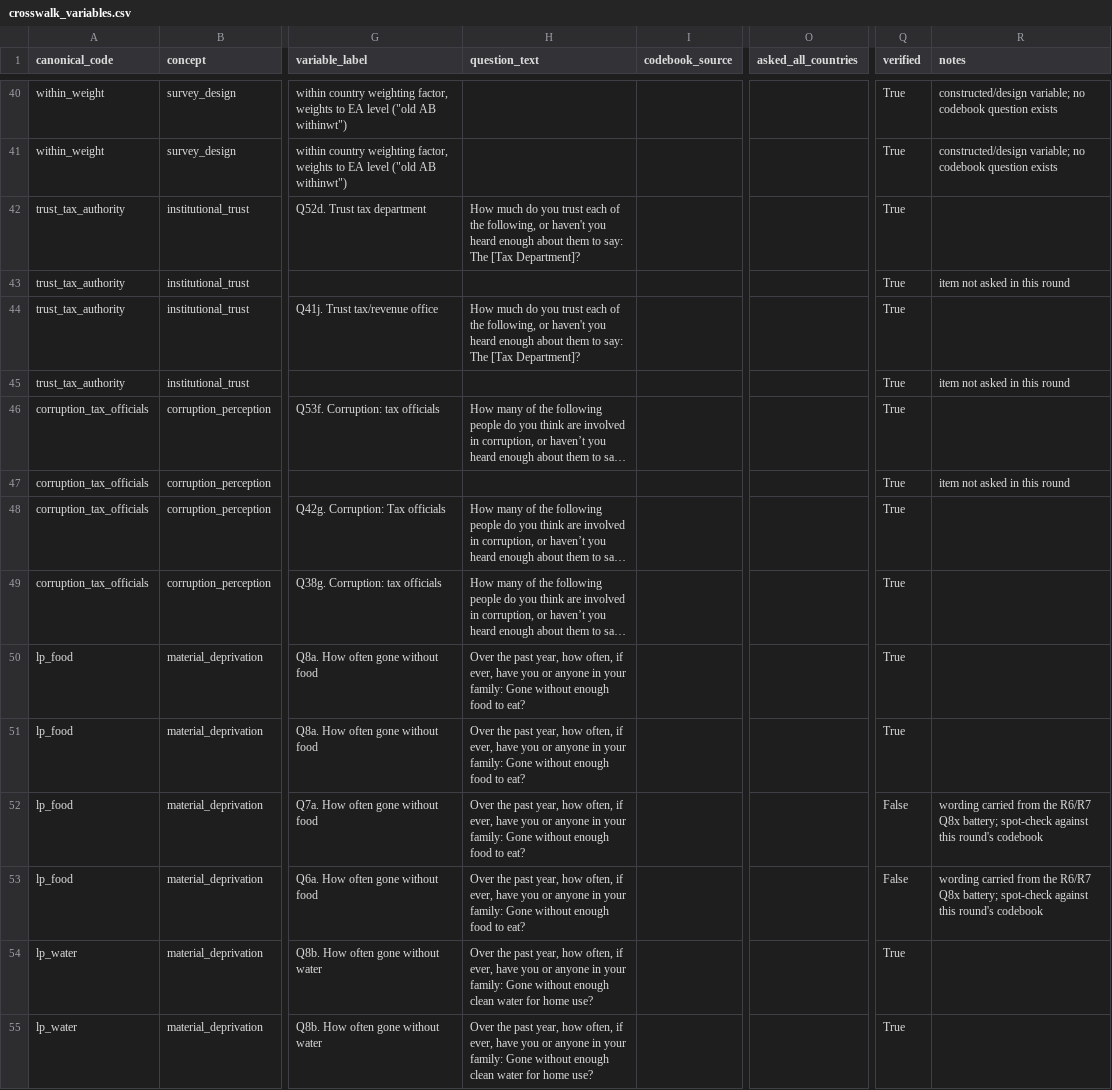
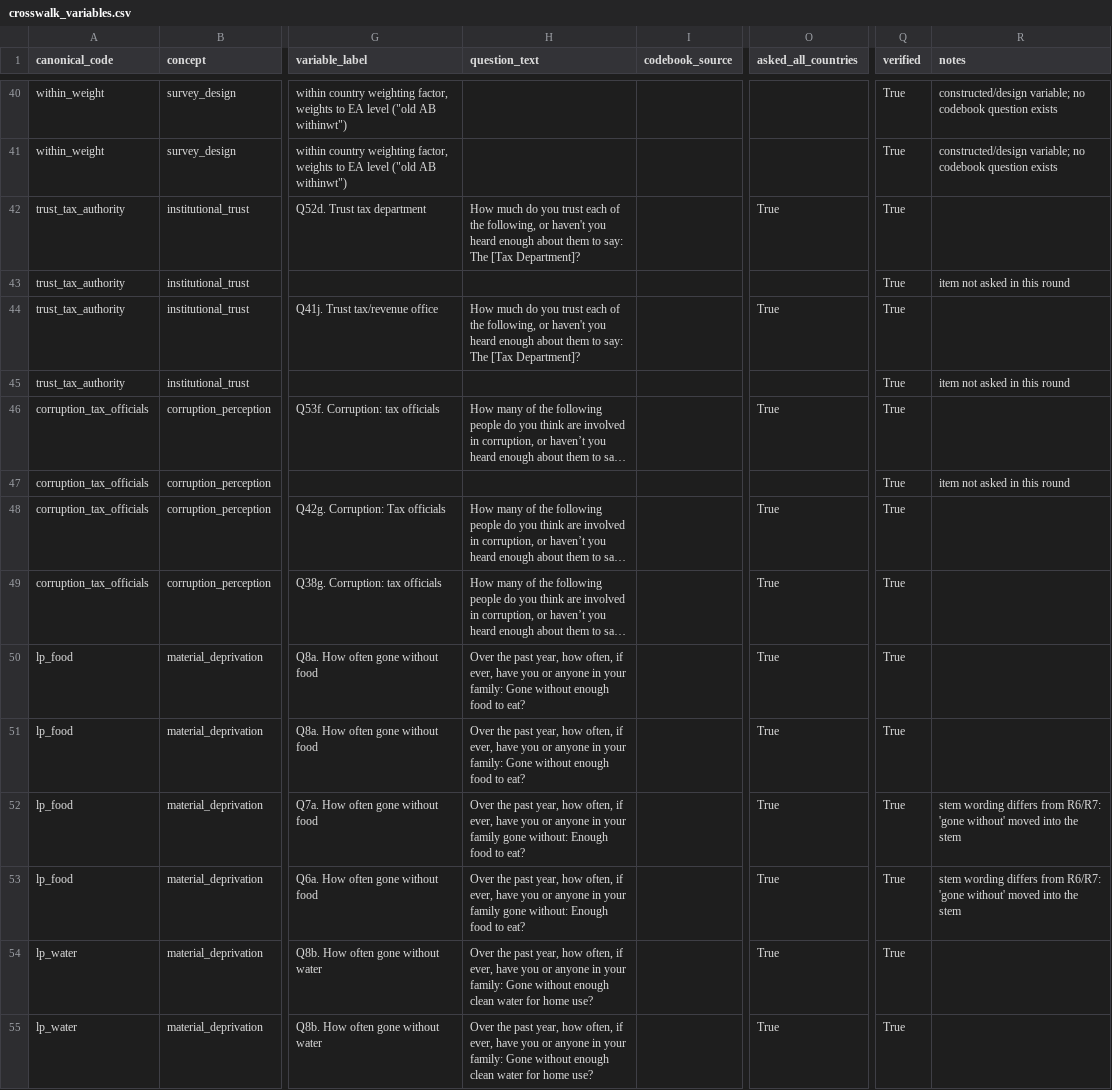
Before and after one commit to saucemmmm/afrobarometer-trust-tax, a CSV file: docs/crosswalk_variables.csv, drawn as a sheet; only a part is shown, gaps mark what is left out; long unchanged cells end in …; the diff covers the shown part only; the diff names each change by its address in the sheet, - before the commit and + after, or states it on an @@ line.

```diff
--- a/docs/crosswalk_variables.csv
+++ b/docs/crosswalk_variables.csv
-O42 (asked_all_countries): (empty)
+O42 (asked_all_countries): True
-O44 (asked_all_countries): (empty)
+O44 (asked_all_countries): True
-O46 (asked_all_countries): (empty)
+O46 (asked_all_countries): True
-O48:O55 (asked_all_countries): (empty)
+O48:O55 (asked_all_countries): True
-H52:H53 (question_text): …in your family: Gone without enough food to…
+H52:H53 (question_text): …in your family gone without: Enough food to…
-Q52:Q53 (verified): False
+Q52:Q53 (verified): True
-R52:R53 (notes): wording carried from the R6/R7 Q8x battery; spot-check against this round's codebook
+R52:R53 (notes): stem wording differs from R6/R7: 'gone without' moved into the stem
```
Also changed, not shown: 71 edited cells elsewhere in this file, docs/crosswalk_values.csv, 2 other files.
